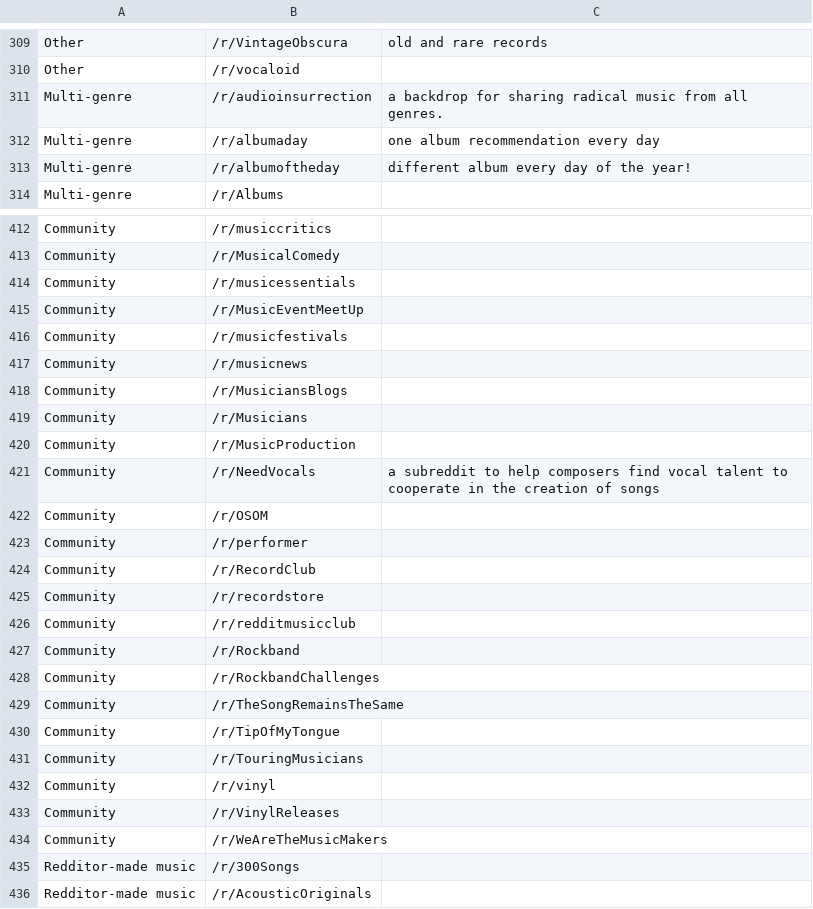
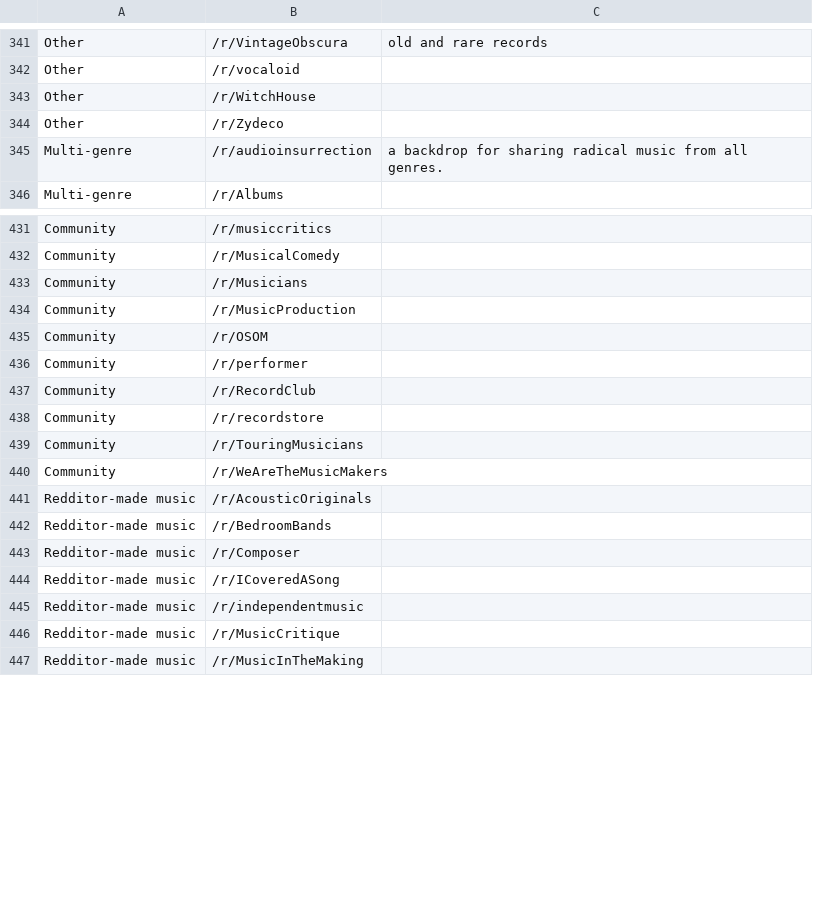
Before and after one commit to cdrini/anyqueue, a CSV file: public/Reddit Music Subreddits.csv, drawn as a sheet; only a part is shown, gaps mark what is left out; the shorter side is filled out with more unchanged rows; the diff covers the shown part only.

Commit message:
Clean up / add some missing subreddits

```diff
--- a/public/Reddit Music Subreddits.csv
+++ b/public/Reddit Music Subreddits.csv
@@ -310,5 +342,5 @@ Other,/r/VintageObscura,"old and rare records"
 Other,/r/vocaloid
+Other,/r/WitchHouse
+Other,/r/Zydeco
 Multi-genre,/r/audioinsurrection,"a backdrop for sharing radical music from all genres."
-Multi-genre,/r/albumaday,"one album recommendation every day"
-Multi-genre,/r/albumoftheday,"different album every day of the year!"
 Multi-genre,/r/Albums
@@ -413,10 +432,4 @@ Community,/r/musiccritics
 Community,/r/MusicalComedy
-Community,/r/musicessentials
-Community,/r/MusicEventMeetUp
-Community,/r/musicfestivals
-Community,/r/musicnews
-Community,/r/MusiciansBlogs
 Community,/r/Musicians
 Community,/r/MusicProduction
-Community,/r/NeedVocals,"a subreddit to help composers find vocal talent to cooperate in the creation of songs"
 Community,/r/OSOM
@@ -425,12 +438,4 @@ Community,/r/RecordClub
 Community,/r/recordstore
-Community,/r/redditmusicclub
-Community,/r/Rockband
-Community,/r/RockbandChallenges
-Community,/r/TheSongRemainsTheSame
-Community,/r/TipOfMyTongue
 Community,/r/TouringMusicians
-Community,/r/vinyl
-Community,/r/VinylReleases
 Community,/r/WeAreTheMusicMakers
-Redditor-made music,/r/300Songs
 Redditor-made music,/r/AcousticOriginals
```
Also changed, not shown: 39 added rows, 17 removed rows and 5 edited cells elsewhere in this file.
